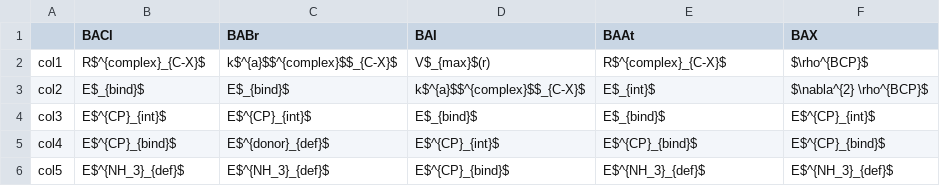
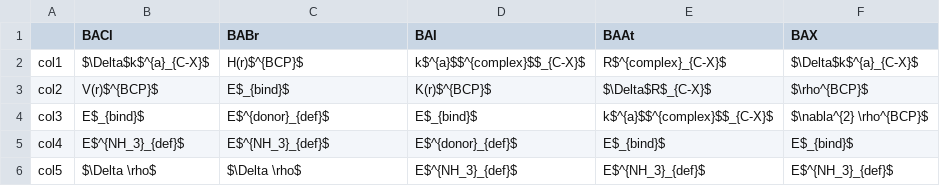
Before and after one commit to daniel-devore/XB-ML, a CSV file: Feature_columns/BAX_Vmax_Feature_Columns.csv, drawn as a sheet.

```diff
--- a/Feature_columns/BAX_Vmax_Feature_Columns.csv
+++ b/Feature_columns/BAX_Vmax_Feature_Columns.csv
@@ -1,6 +1,6 @@
 ,BACl,BABr,BAI,BAAt,BAX
-col1,R$^{complex}_{C-X}$,k$^{a}$$^{complex}$$_{C-X}$,V$_{max}$(r),R$^{complex}_{C-X}$,$\rho^{BCP}$
-col2,E$_{bind}$,E$_{bind}$,k$^{a}$$^{complex}$$_{C-X}$,E$_{int}$,$\nabla^{2} \rho^{BCP}$
-col3,E$^{CP}_{int}$,E$^{CP}_{int}$,E$_{bind}$,E$_{bind}$,E$^{CP}_{int}$
-col4,E$^{CP}_{bind}$,E$^{donor}_{def}$,E$^{CP}_{int}$,E$^{CP}_{bind}$,E$^{CP}_{bind}$
-col5,E$^{NH_3}_{def}$,E$^{NH_3}_{def}$,E$^{CP}_{bind}$,E$^{NH_3}_{def}$,E$^{NH_3}_{def}$
+col1,$\Delta$k$^{a}_{C-X}$,H(r)$^{BCP}$,k$^{a}$$^{complex}$$_{C-X}$,R$^{complex}_{C-X}$,$\Delta$k$^{a}_{C-X}$
+col2,V(r)$^{BCP}$,E$_{bind}$,K(r)$^{BCP}$,$\Delta$R$_{C-X}$,$\rho^{BCP}$
+col3,E$_{bind}$,E$^{donor}_{def}$,E$_{bind}$,k$^{a}$$^{complex}$$_{C-X}$,$\nabla^{2} \rho^{BCP}$
+col4,E$^{NH_3}_{def}$,E$^{NH_3}_{def}$,E$^{donor}_{def}$,E$_{bind}$,E$_{bind}$
+col5,$\Delta \rho$,$\Delta \rho$,E$^{NH_3}_{def}$,E$^{NH_3}_{def}$,E$^{NH_3}_{def}$
```
Also changed, not shown: Feature_columns/BAX_kXN_Feature_Columns.csv, Feature_columns/BX_BAX_hal_Feature_Columns.csv, 34 other files.
